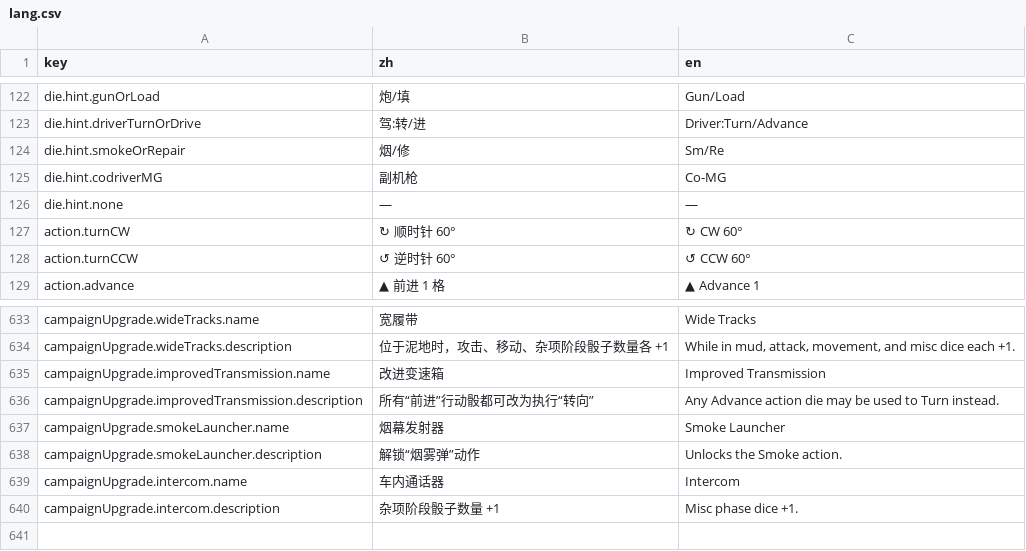
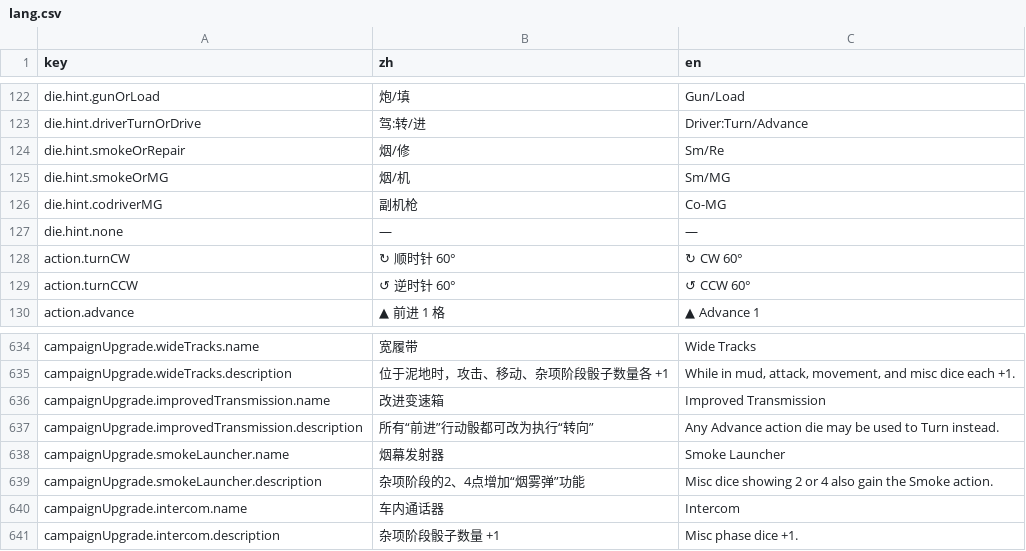
Before and after one commit to ls61117182/lostmoon, a CSV file: data/lang.csv, drawn as a sheet; only a part is shown, gaps mark what is left out.

```diff
--- a/data/lang.csv
+++ b/data/lang.csv
@@ -124,2 +124,3 @@ die.hint.driverTurnOrDrive,驾:转/进,Driver:Turn/Advance
 die.hint.smokeOrRepair,烟/修,Sm/Re
+die.hint.smokeOrMG,烟/机,Sm/MG
 die.hint.codriverMG,副机枪,Co-MG
@@ -637,3 +638,3 @@ campaignUpgrade.improvedTransmission.description,所有“前进”行动骰都
 campaignUpgrade.smokeLauncher.name,烟幕发射器,Smoke Launcher
-campaignUpgrade.smokeLauncher.description,解锁“烟雾弹”动作,Unlocks the Smoke action.
+campaignUpgrade.smokeLauncher.description,杂项阶段的2、4点增加“烟雾弹”功能,Misc dice showing 2 or 4 also gain the Smoke action.
 campaignUpgrade.intercom.name,车内通话器,Intercom
```
Also changed, not shown: data/campaign_upgrades.csv, 27 other files.
